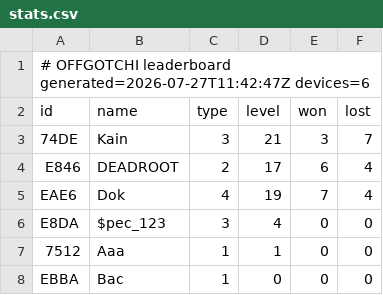
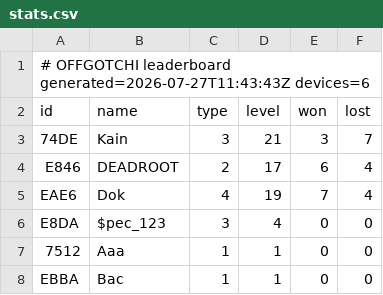
Before and after one commit to kainsamara/addon26, a CSV file: stats.csv, drawn as a sheet.

Commit message:
stats update 2026-07-27T11:43:47Z

```diff
--- a/stats.csv
+++ b/stats.csv
@@ -1,2 +1,2 @@
-# OFFGOTCHI leaderboard  generated=2026-07-27T11:42:47Z  devices=6
+# OFFGOTCHI leaderboard  generated=2026-07-27T11:43:43Z  devices=6
 id,name,type,level,won,lost
@@ -7,2 +7,2 @@ E8DA,$pec_123,3,4,0,0
 7512,Aaa,1,1,0,0
-EBBA,Bac,1,0,0,0
+EBBA,Bac,1,1,0,0
```
